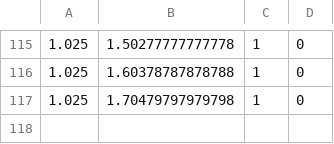
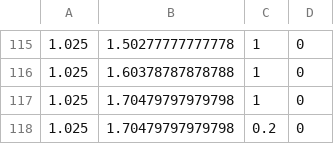
Before and after one commit to peterkrull/EIT5-B2-209-Autonomous-Drone, a CSV file: dev-tools/Course_development/courseToFollow.csv, drawn as a sheet; only a part is shown, gaps mark what is left out; the diff names each change by its address in the sheet, - before the commit and + after, or states it on an @@ line.

Commit message:
updated Course

```diff
--- a/dev-tools/Course_development/courseToFollow.csv
+++ b/dev-tools/Course_development/courseToFollow.csv
+row 118: 1.025 | 1.70479797979798 | 0.2 | 0
```
Also changed, not shown: 1 other file.
